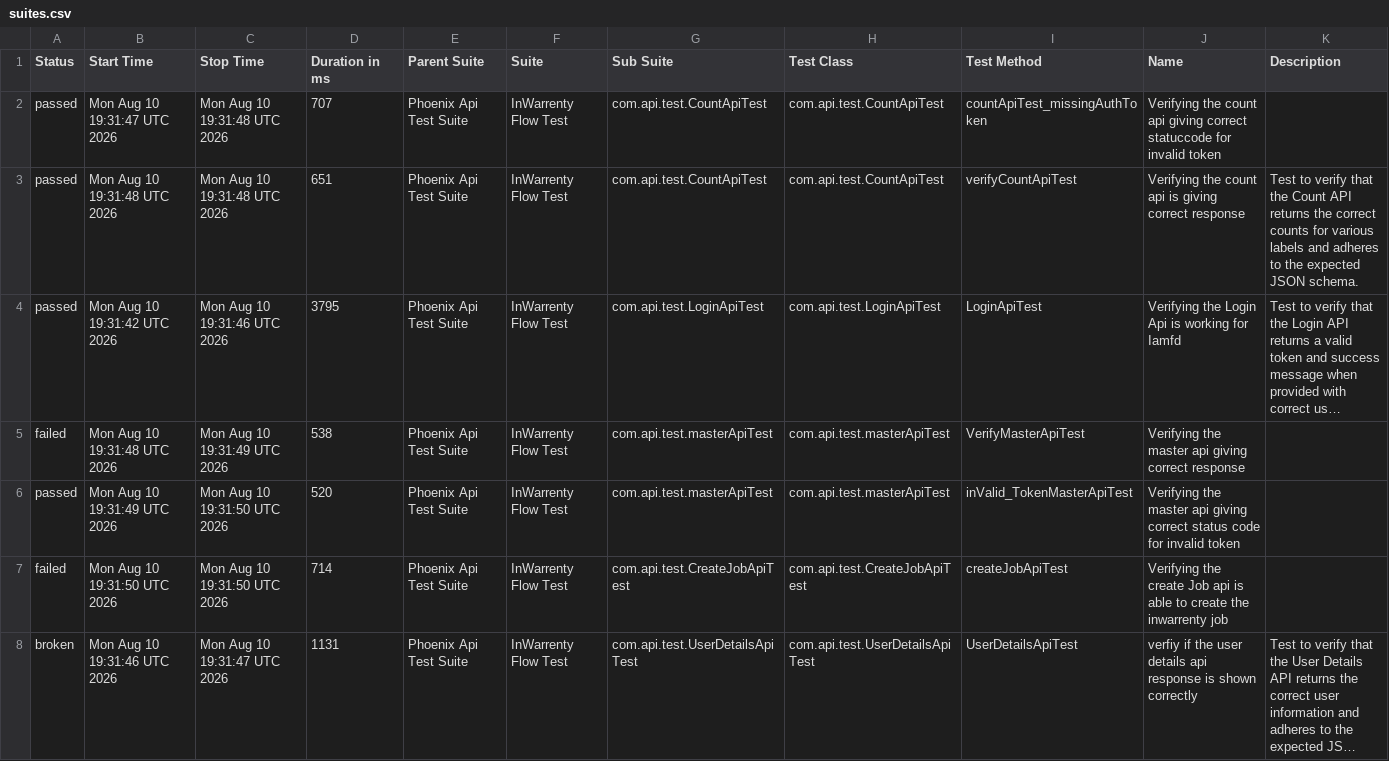
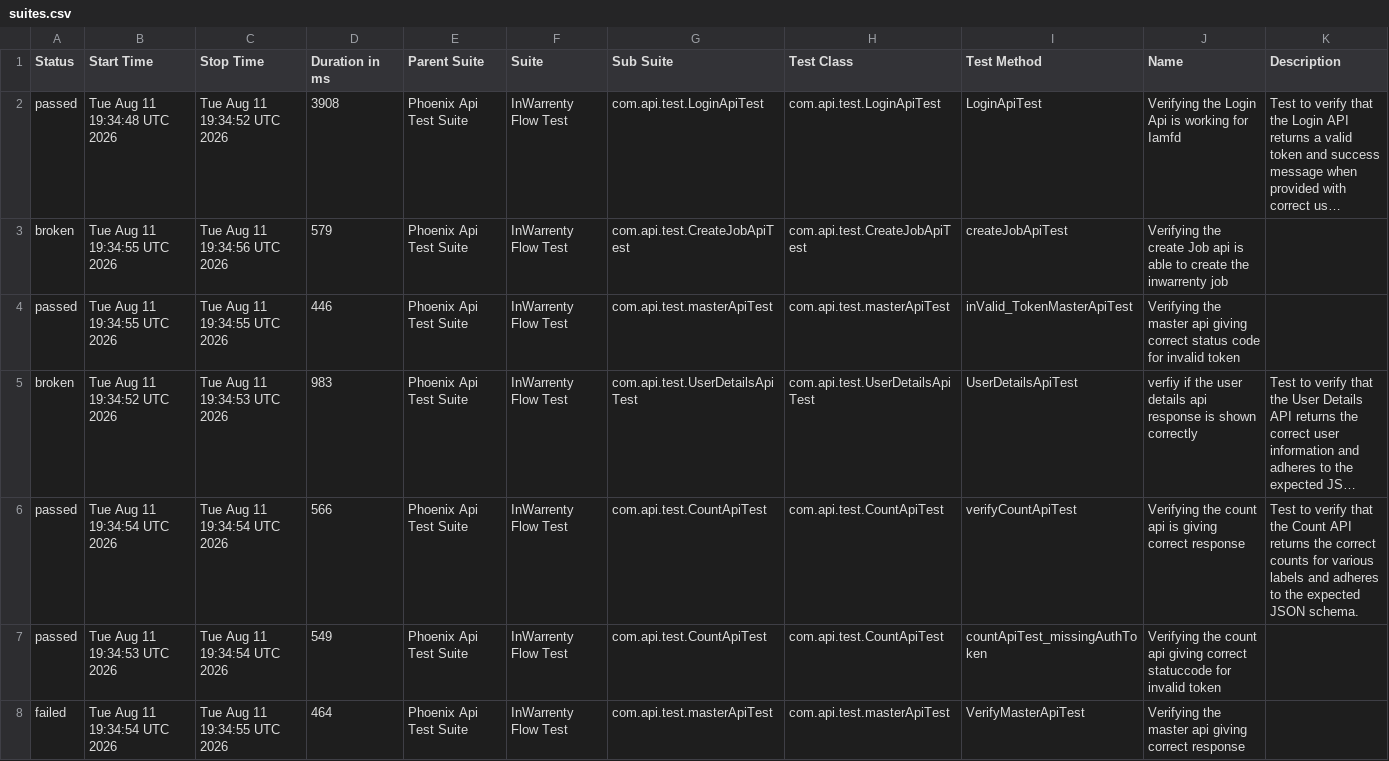
Before and after one commit to ganeshbs98/UI_APIFrameWork, a CSV file: data/suites.csv, drawn as a sheet; long unchanged cells end in …; removed rows and columns are numbered as before the commit, all else as after; the diff names each change by its address in the sheet, - before the commit and + after, or states it on an @@ line.

```diff
--- a/data/suites.csv
+++ b/data/suites.csv
-row 2: passed | Mon Aug 10 19:31:47 UTC 2026 | Mon Aug 10 19:31:48 UTC 2026 | 707 | Phoenix Api Test Suite | InWarrenty Flow Test | com.api.test.CountApiTest | com.api.test.CountApiTest | countApiTest_missingAuthToken | Verifying the count api giving correct statuccode for invalid token
-row 3: passed | Mon Aug 10 19:31:48 UTC 2026 | Mon Aug 10 19:31:48 UTC 2026 | 651 | Phoenix Api Test Suite | InWarrenty Flow Test | com.api.test.CountApiTest | com.api.test.CountApiTest | verifyCountApiTest | Verifying the count api is giving correct response | Test to verify that the Count API returns the correct counts for various labels and adheres to the expected JSON schema.
-B2 (Start Time): Mon Aug 10 19:31:42 UTC 2026
+B2 (Start Time): Tue Aug 11 19:34:48 UTC 2026
-C2 (Stop Time): Mon Aug 10 19:31:46 UTC 2026
+C2 (Stop Time): Tue Aug 11 19:34:52 UTC 2026
-D2 (Duration in ms): 3795
+D2 (Duration in ms): 3908
-row 5: failed | Mon Aug 10 19:31:48 UTC 2026 | Mon Aug 10 19:31:49 UTC 2026 | 538 | Phoenix Api Test Suite | InWarrenty Flow Test | com.api.test.masterApiTest | com.api.test.masterApiTest | VerifyMasterApiTest | Verifying the master api giving correct response
+row 3: broken | Tue Aug 11 19:34:55 UTC 2026 | Tue Aug 11 19:34:56 UTC 2026 | 579 | Phoenix Api Test Suite | InWarrenty Flow Test | com.api.test.CreateJobApiTest | com.api.test.CreateJobApiTest | createJobApiTest | Verifying the create Job api is able to create the inwarrenty job
-B4 (Start Time): Mon Aug 10 19:31:49 UTC 2026
+B4 (Start Time): Tue Aug 11 19:34:55 UTC 2026
-C4 (Stop Time): Mon Aug 10 19:31:50 UTC 2026
+C4 (Stop Time): Tue Aug 11 19:34:55 UTC 2026
-D4 (Duration in ms): 520
+D4 (Duration in ms): 446
-row 7: failed | Mon Aug 10 19:31:50 UTC 2026 | Mon Aug 10 19:31:50 UTC 2026 | 714 | Phoenix Api Test Suite | InWarrenty Flow Test | com.api.test.CreateJobApiTest | com.api.test.CreateJobApiTest | createJobApiTest | Verifying the create Job api is able to create the inwarrenty job
-B5 (Start Time): Mon Aug 10 19:31:46 UTC 2026
+B5 (Start Time): Tue Aug 11 19:34:52 UTC 2026
-C5 (Stop Time): Mon Aug 10 19:31:47 UTC 2026
+C5 (Stop Time): Tue Aug 11 19:34:53 UTC 2026
-D5 (Duration in ms): 1131
+D5 (Duration in ms): 983
+row 6: passed | Tue Aug 11 19:34:54 UTC 2026 | Tue Aug 11 19:34:54 UTC 2026 | 566 | Phoenix Api Test Suite | InWarrenty Flow Test | com.api.test.CountApiTest | com.api.test.CountApiTest | verifyCountApiTest | Verifying the count api is giving correct response | Test to verify that the Count API returns the correct counts for various labels and adheres to the expected JSON schema.
+row 7: passed | Tue Aug 11 19:34:53 UTC 2026 | Tue Aug 11 19:34:54 UTC 2026 | 549 | Phoenix Api Test Suite | InWarrenty Flow Test | com.api.test.CountApiTest | com.api.test.CountApiTest | countApiTest_missingAuthToken | Verifying the count api giving correct statuccode for invalid token
+row 8: failed | Tue Aug 11 19:34:54 UTC 2026 | Tue Aug 11 19:34:55 UTC 2026 | 464 | Phoenix Api Test Suite | InWarrenty Flow Test | com.api.test.masterApiTest | com.api.test.masterApiTest | VerifyMasterApiTest | Verifying the master api giving correct response
```
Also changed, not shown: data/behaviors.csv, 56 other files.
